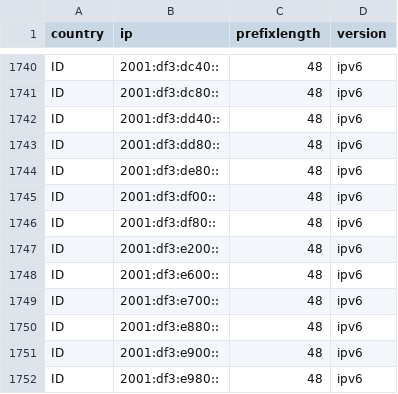
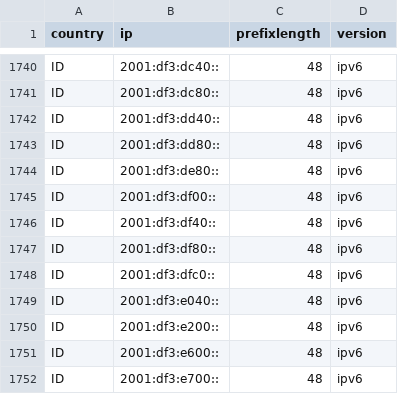
Before and after one commit to HotCakeX/Official-IANA-IP-blocks, a CSV file: CSV/IPV6/ID.csv, drawn as a sheet; only a part is shown, gaps mark what is left out; the shorter side is filled out with more unchanged rows; the diff names each change by its address in the sheet, - before the commit and + after, or states it on an @@ line.

Commit message:
updating sources and list

```diff
--- a/CSV/IPV6/ID.csv
+++ b/CSV/IPV6/ID.csv
+row 1746: ID | 2001:df3:df40:: | 48 | ipv6
+row 1748: ID | 2001:df3:dfc0:: | 48 | ipv6
+row 1749: ID | 2001:df3:e040:: | 48 | ipv6
```
Also changed, not shown: CSV/IPV4/AU.csv, CSV/IPV6/AU.csv, 28 other files.
